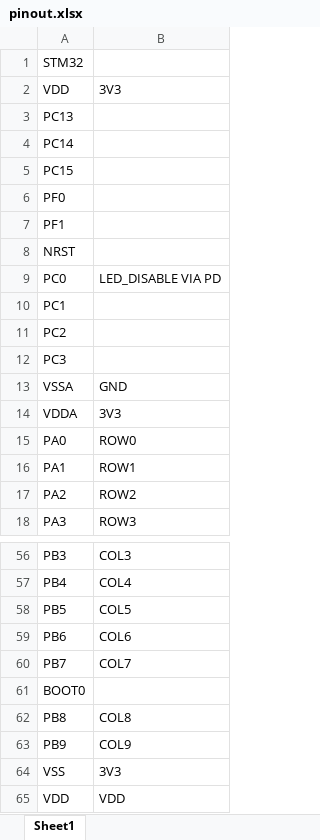
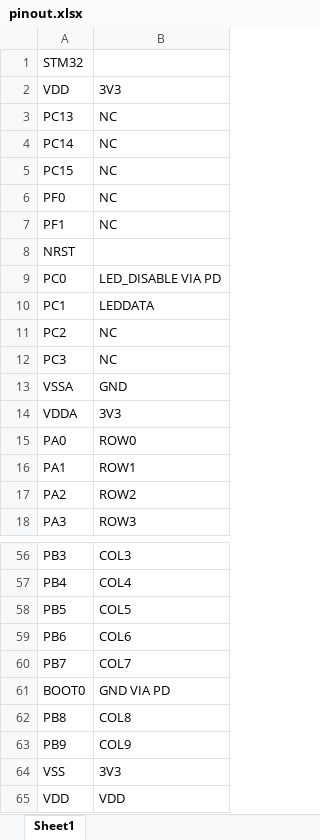
Before and after one commit to mulveyben1/keyboard, an Excel workbook: pinout.xlsx, sheet Sheet1, drawn as a sheet; only a part is shown, gaps mark what is left out; values as stored, in another font and other column widths than the file's, no borders; the diff covers the shown part only; the diff names each change by its address in the sheet, - before the commit and + after, or states it on an @@ line.

```diff
--- a/pinout.xlsx (sheet Sheet1)
+++ b/pinout.xlsx (sheet Sheet1)
-B3:B7: (empty)
+B3:B7: NC
-B10: (empty)
+B10: LEDDATA
-B11:B12: (empty)
+B11:B12: NC
-B61: (empty)
+B61: GND VIA PD
```
Also changed, not shown: 170 removed rows and 19 edited cells elsewhere in this sheet, 7 other files.
